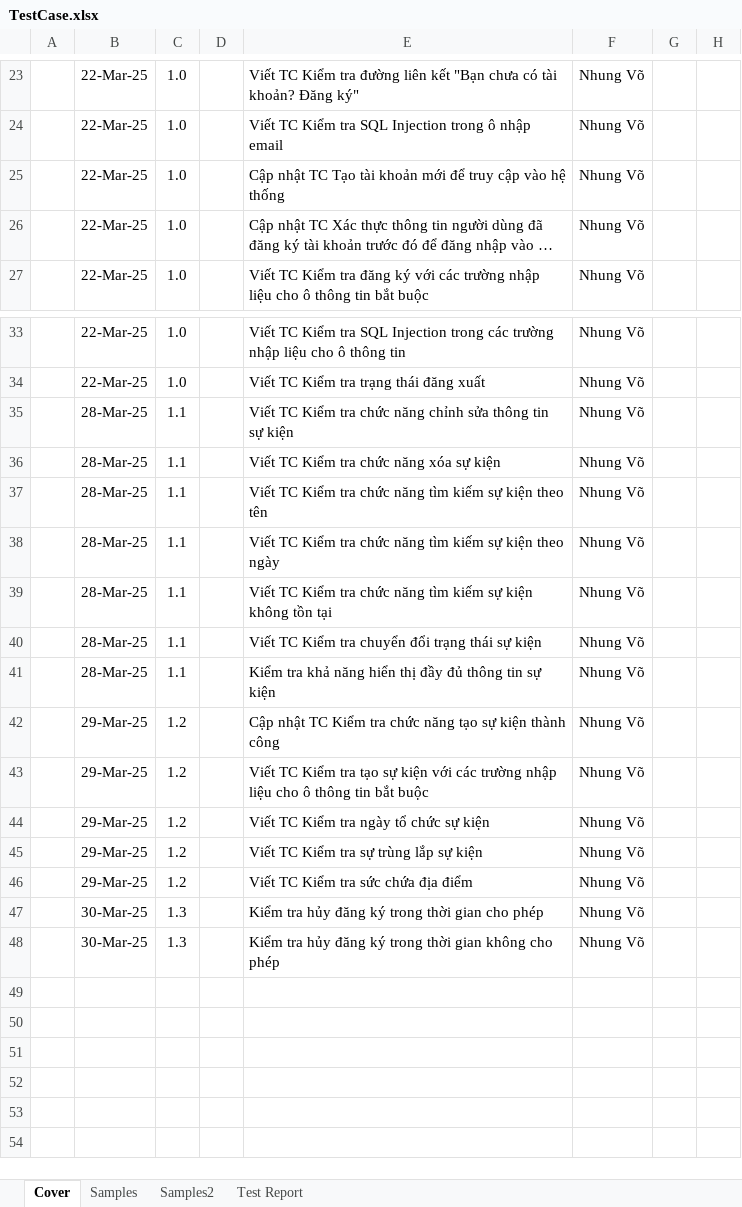
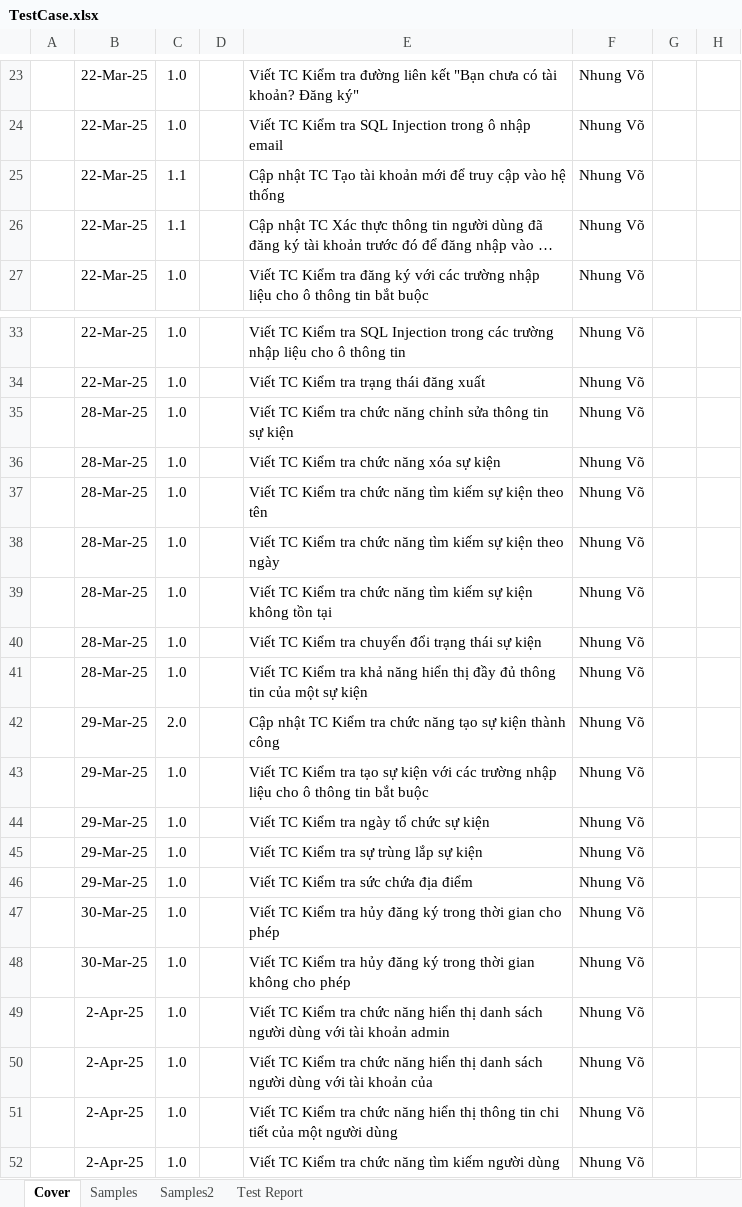
Before and after one commit to nmNDiem/event-manager-javafx, an Excel workbook: TestCase.xlsx, sheet Cover, drawn as a sheet; only a part is shown, gaps mark what is left out; long unchanged cells end in …; values as stored, in another font and other column widths than the file's, no borders; conditional formats not drawn; the diff names each change by its address in the sheet, - before the commit and + after, or states it on an @@ line.

Commit message:
up tc xem ds user

```diff
--- a/TestCase.xlsx (sheet Cover)
+++ b/TestCase.xlsx (sheet Cover)
-C25:C26: 1.0
+C25:C26: 1.1
-C35:C41: 1.1
+C35:C41: 1.0
-E41: Kiểm tra khả năng hiển thị đầy đủ thông tin sự kiện
+E41: Viết TC Kiểm tra khả năng hiển thị đầy đủ thông tin của một sự kiện
-C42: 1.2
+C42: 2.0
-C43:C46: 1.2
+C43:C46: 1.0
-C47:C48: 1.3
+C47:C48: 1.0
-E47: Kiểm tra…
+E47: Viết TC Kiểm tra…
-E48: Kiểm tra…
+E48: Viết TC Kiểm tra…
+row 49:  | 2-Apr-25 | 1.0 |  | Viết TC Kiểm tra chức năng hiển thị danh sách người dùng với tài khoản admin | Nhung Võ
+row 50:  | 2-Apr-25 | 1.0 |  | Viết TC Kiểm tra chức năng hiển thị danh sách người dùng với tài khoản của | Nhung Võ
+row 51:  | 2-Apr-25 | 1.0 |  | Viết TC Kiểm tra chức năng hiển thị thông tin chi tiết của một người dùng | Nhung Võ
+row 52:  | 2-Apr-25 | 1.0 |  | Viết TC Kiểm tra chức năng tìm kiếm người dùng | Nhung Võ
```
Also changed, not shown: sheet Samples2, sheet Test Report, sheet Samples, formulas that keep their value.
